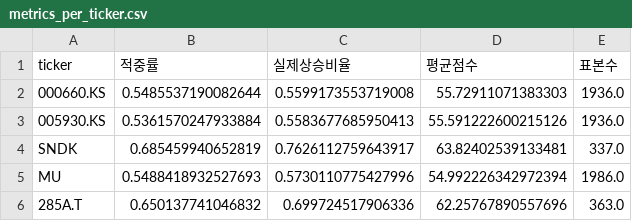
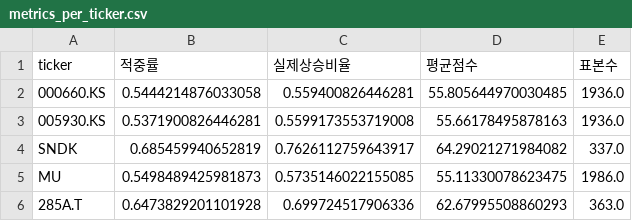
Before and after one commit to CRCBIT/GPT4O_BITCOIN_2, a CSV file: published_data/metrics_per_ticker.csv, drawn as a sheet.

```diff
--- a/published_data/metrics_per_ticker.csv
+++ b/published_data/metrics_per_ticker.csv
@@ -1,6 +1,6 @@
 ticker,적중률,실제상승비율,평균점수,표본수
-000660.KS,0.5485537190082644,0.5599173553719008,55.72911071383303,1936.0
-005930.KS,0.5361570247933884,0.5583677685950413,55.591222600215126,1936.0
-SNDK,0.685459940652819,0.7626112759643917,63.82402539133481,337.0
-MU,0.5488418932527693,0.5730110775427996,54.992226342972394,1986.0
-285A.T,0.650137741046832,0.699724517906336,62.25767890557696,363.0
+000660.KS,0.5444214876033058,0.559400826446281,55.805644970030485,1936.0
+005930.KS,0.5371900826446281,0.5599173553719008,55.66178495878163,1936.0
+SNDK,0.685459940652819,0.7626112759643917,64.29021271984082,337.0
+MU,0.5498489425981873,0.5735146022155085,55.11330078623475,1986.0
+285A.T,0.6473829201101928,0.699724517906336,62.67995508860293,363.0
```
Also changed, not shown: published_data/calibration.csv, published_data/decision_board.csv, 16 other files.
